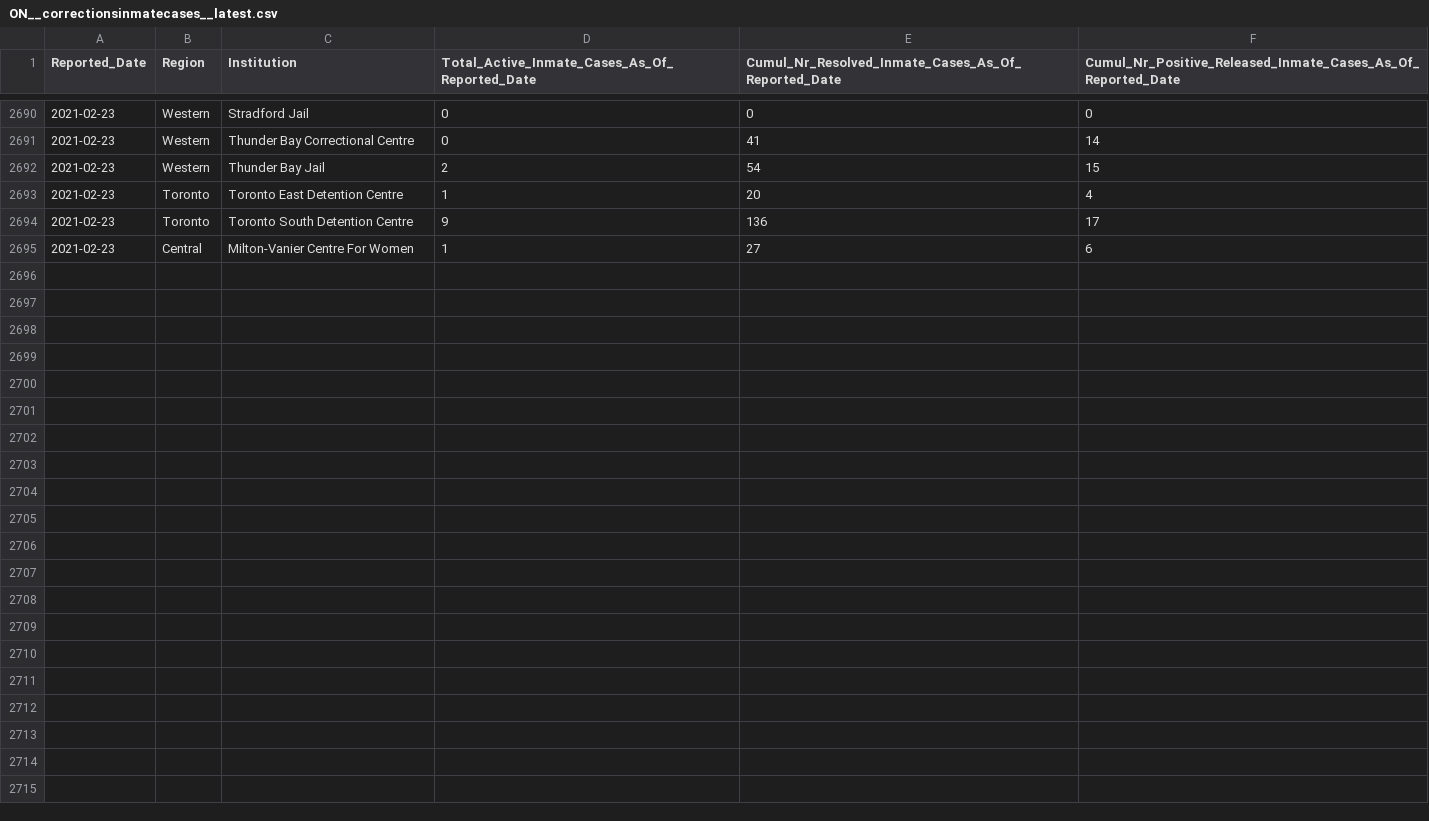
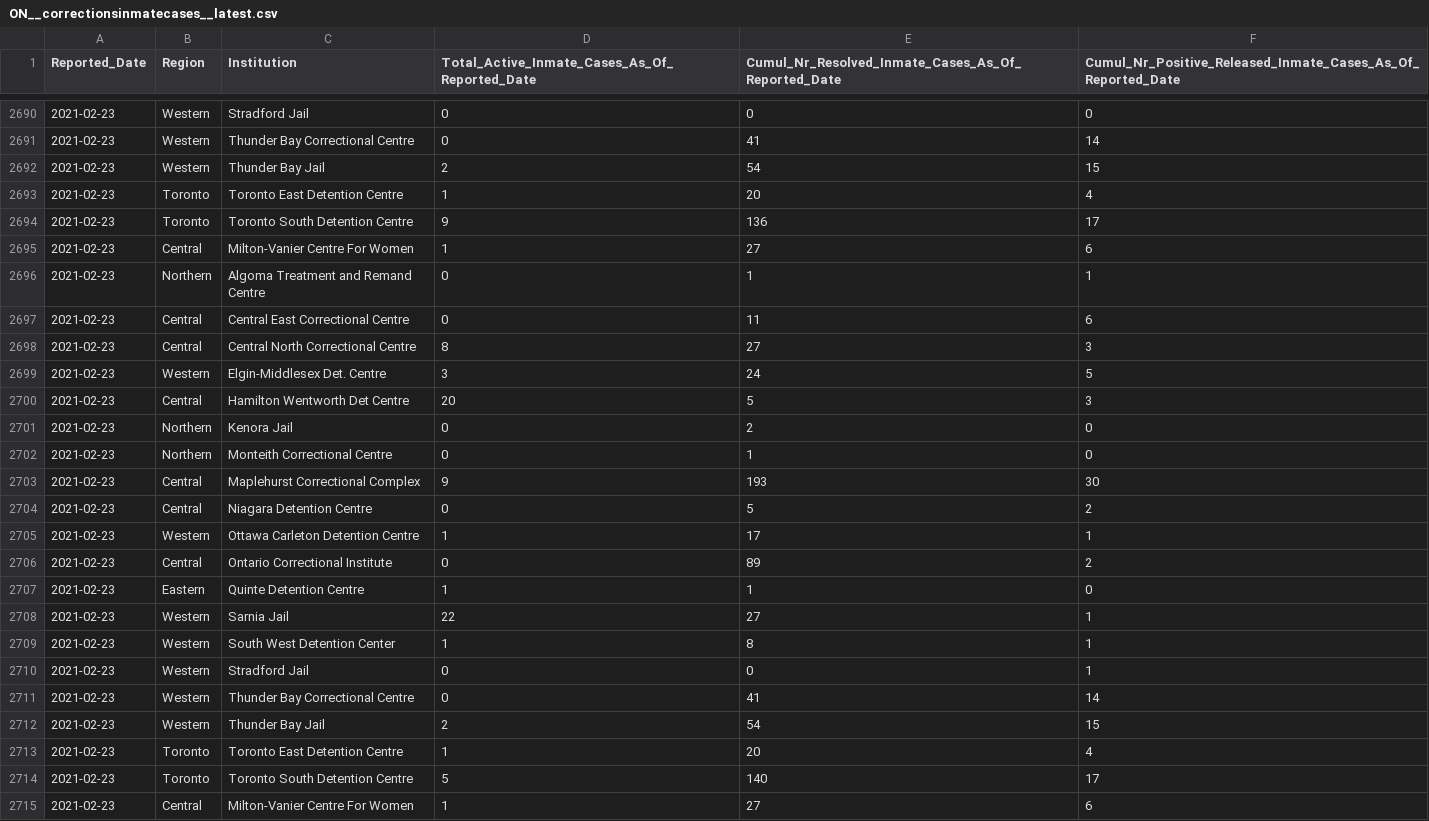
Before and after one commit to dlanger/coronavirus-hc-infobase-archive, a CSV file: ON__correctionsinmatecases__latest.csv, drawn as a sheet; only a part is shown, gaps mark what is left out; the diff names each change by its address in the sheet, - before the commit and + after, or states it on an @@ line.

```diff
--- a/ON__correctionsinmatecases__latest.csv
+++ b/ON__correctionsinmatecases__latest.csv
+row 2696: 2021-02-23 | Northern | Algoma Treatment and Remand Centre | 0 | 1 | 1
+row 2697: 2021-02-23 | Central | Central East Correctional Centre | 0 | 11 | 6
+row 2698: 2021-02-23 | Central | Central North Correctional Centre | 8 | 27 | 3
+row 2699: 2021-02-23 | Western | Elgin-Middlesex Det. Centre | 3 | 24 | 5
+row 2700: 2021-02-23 | Central | Hamilton Wentworth Det Centre | 20 | 5 | 3
+row 2701: 2021-02-23 | Northern | Kenora Jail | 0 | 2 | 0
+row 2702: 2021-02-23 | Northern | Monteith Correctional Centre | 0 | 1 | 0
+row 2703: 2021-02-23 | Central | Maplehurst Correctional Complex | 9 | 193 | 30
+row 2704: 2021-02-23 | Central | Niagara Detention Centre | 0 | 5 | 2
+row 2705: 2021-02-23 | Western | Ottawa Carleton Detention Centre | 1 | 17 | 1
+row 2706: 2021-02-23 | Central | Ontario Correctional Institute | 0 | 89 | 2
+row 2707: 2021-02-23 | Eastern | Quinte Detention Centre | 1 | 1 | 0
+row 2708: 2021-02-23 | Western | Sarnia Jail | 22 | 27 | 1
+row 2709: 2021-02-23 | Western | South West Detention Center | 1 | 8 | 1
+row 2710: 2021-02-23 | Western | Stradford Jail | 0 | 0 | 1
+row 2711: 2021-02-23 | Western | Thunder Bay Correctional Centre | 0 | 41 | 14
+row 2712: 2021-02-23 | Western | Thunder Bay Jail | 2 | 54 | 15
+row 2713: 2021-02-23 | Toronto | Toronto East Detention Centre | 1 | 20 | 4
+row 2714: 2021-02-23 | Toronto | Toronto South Detention Centre | 5 | 140 | 17
+row 2715: 2021-02-23 | Central | Milton-Vanier Centre For Women | 1 | 27 | 6
```
Also changed, not shown: BC__BCCDC_COVID19_Dashboard_Lab_Information__latest.csv, CA__covid19__latest.csv, 3 other files.
